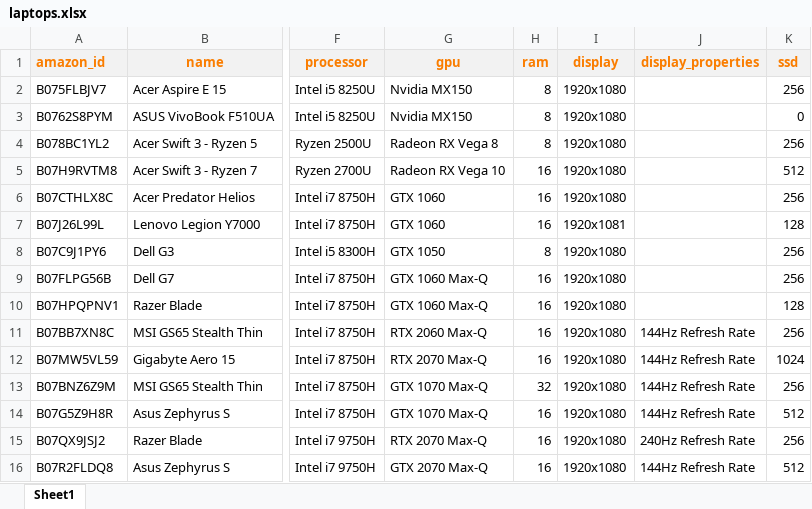
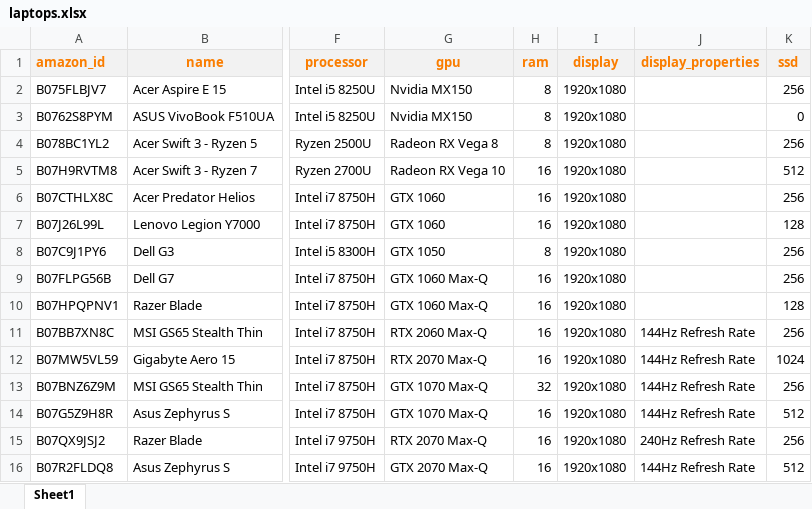
Before and after one commit to vagol942/laptopscribes, an Excel workbook: public/data/laptops.xlsx, sheet Sheet1, drawn as a sheet; only a part is shown, gaps mark what is left out; values as stored, in another font and other column widths than the file's, no borders; the diff names each change by its address in the sheet, - before the commit and + after, or states it on an @@ line.

Commit message:
Updates laptops for reals this time.

```diff
--- a/public/data/laptops.xlsx (sheet Sheet1)
+++ b/public/data/laptops.xlsx (sheet Sheet1)
-I7 (display): 1920x1081
+I7 (display): 1920x1080
```
Also changed, not shown: 1 other file.
